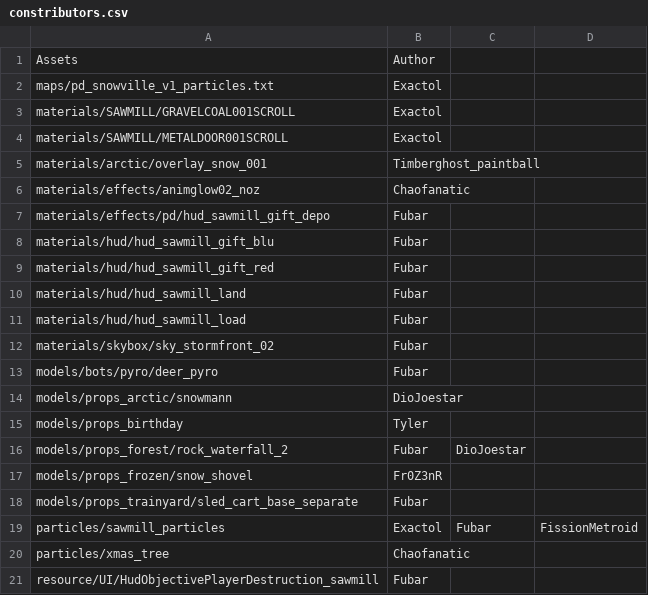
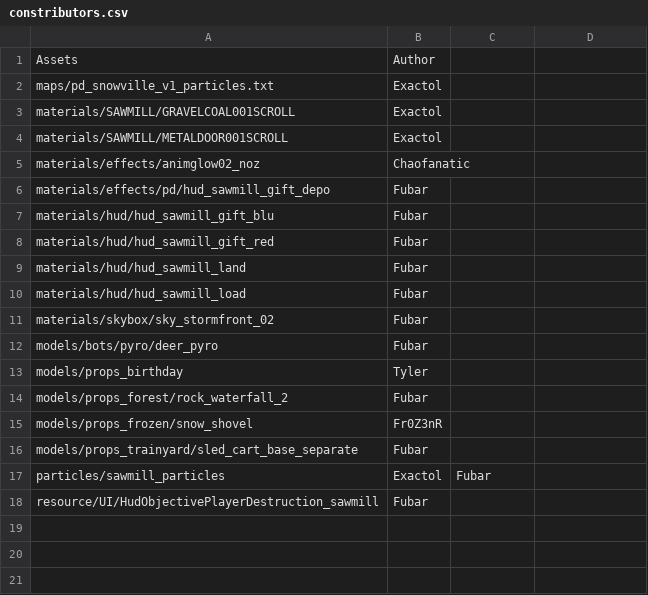
Before and after one commit to maxdup/pd_snowville, a CSV file: constributors.csv, drawn as a sheet.

```diff
--- a/constributors.csv
+++ b/constributors.csv
@@ -4,3 +4,2 @@ materials/SAWMILL/GRAVELCOAL001SCROLL,Exactol,
 materials/SAWMILL/METALDOOR001SCROLL,Exactol,
-materials/arctic/overlay_snow_001,Timberghost_paintball
 materials/effects/animglow02_noz,Chaofanatic
@@ -13,9 +12,7 @@ materials/skybox/sky_stormfront_02,Fubar,
 models/bots/pyro/deer_pyro,Fubar,
-models/props_arctic/snowmann,DioJoestar,
 models/props_birthday,Tyler,
-models/props_forest/rock_waterfall_2,Fubar,DioJoestar
+models/props_forest/rock_waterfall_2,Fubar
 models/props_frozen/snow_shovel,Fr0Z3nR
 models/props_trainyard/sled_cart_base_separate,Fubar,
-particles/sawmill_particles,Exactol,Fubar,FissionMetroid
-particles/xmas_tree,Chaofanatic
+particles/sawmill_particles,Exactol,Fubar
 resource/UI/HudObjectivePlayerDestruction_sawmill,Fubar,
```
Also changed, not shown: 13 other files.
